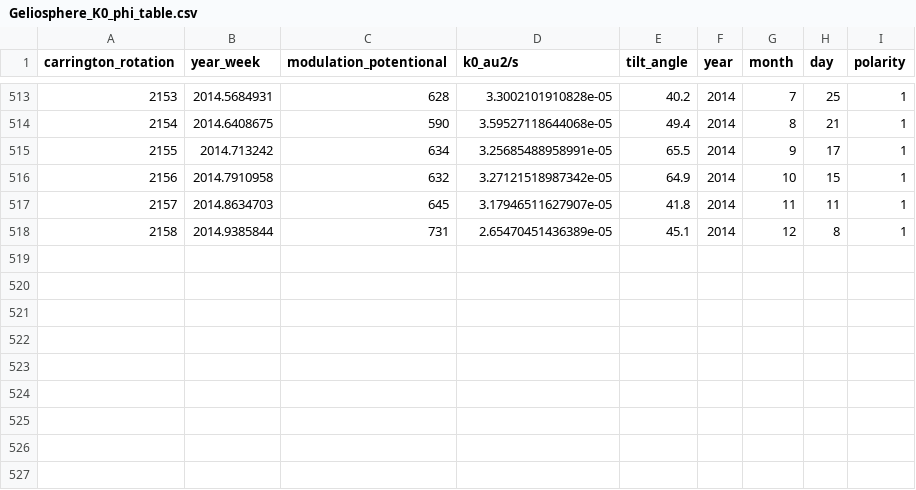
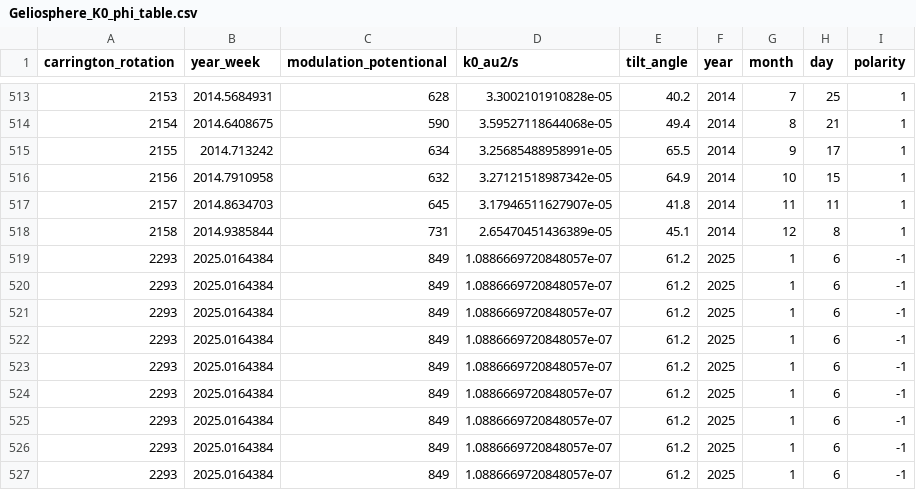
Before and after one commit to msolanik/Geliosphere, a CSV file: Fetching/Geliosphere_K0_phi_table.csv, drawn as a sheet; only a part is shown, gaps mark what is left out; the diff names each change by its address in the sheet, - before the commit and + after, or states it on an @@ line.

```diff
--- a/Fetching/Geliosphere_K0_phi_table.csv
+++ b/Fetching/Geliosphere_K0_phi_table.csv
+row 519: 2293 | 2025.0164384 | 849 | 1.0886669720848057e-07 | 61.2 | 2025 | 1 | 6 | -1
+row 520: 2293 | 2025.0164384 | 849 | 1.0886669720848057e-07 | 61.2 | 2025 | 1 | 6 | -1
+row 521: 2293 | 2025.0164384 | 849 | 1.0886669720848057e-07 | 61.2 | 2025 | 1 | 6 | -1
+row 522: 2293 | 2025.0164384 | 849 | 1.0886669720848057e-07 | 61.2 | 2025 | 1 | 6 | -1
+row 523: 2293 | 2025.0164384 | 849 | 1.0886669720848057e-07 | 61.2 | 2025 | 1 | 6 | -1
+row 524: 2293 | 2025.0164384 | 849 | 1.0886669720848057e-07 | 61.2 | 2025 | 1 | 6 | -1
+row 525: 2293 | 2025.0164384 | 849 | 1.0886669720848057e-07 | 61.2 | 2025 | 1 | 6 | -1
+row 526: 2293 | 2025.0164384 | 849 | 1.0886669720848057e-07 | 61.2 | 2025 | 1 | 6 | -1
+row 527: 2293 | 2025.0164384 | 849 | 1.0886669720848057e-07 | 61.2 | 2025 | 1 | 6 | -1
```
Also changed, not shown: 2 other files.
